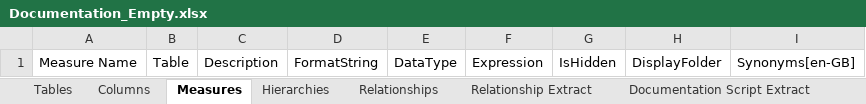
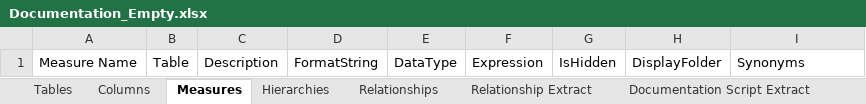
Before and after one commit to KavasiMihaly/SelfServiceBIBlog, an Excel workbook: TabularEditor/Documentation/Documentation_Empty.xlsx, sheet Measures, drawn as a sheet; values as stored, in another font and other column widths than the file's, no borders; table styles not drawn; the diff names each change by its address in the sheet, - before the commit and + after, or states it on an @@ line.

```diff
--- a/TabularEditor/Documentation/Documentation_Empty.xlsx (sheet Measures)
+++ b/TabularEditor/Documentation/Documentation_Empty.xlsx (sheet Measures)
-I1: Synonyms[en-GB]
+I1: Synonyms
```
Also changed, not shown: sheet Documentation Script Extract, sheet Tables, sheet Columns, sheet Hierarchies.
